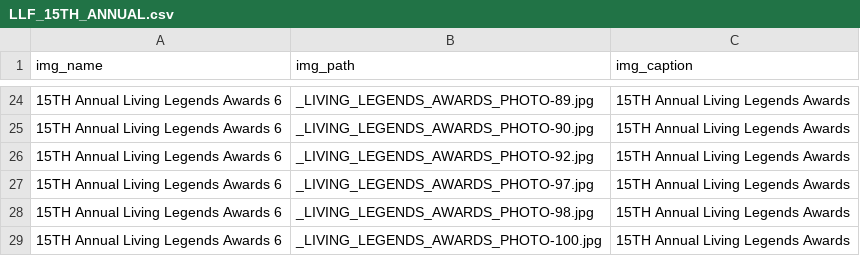
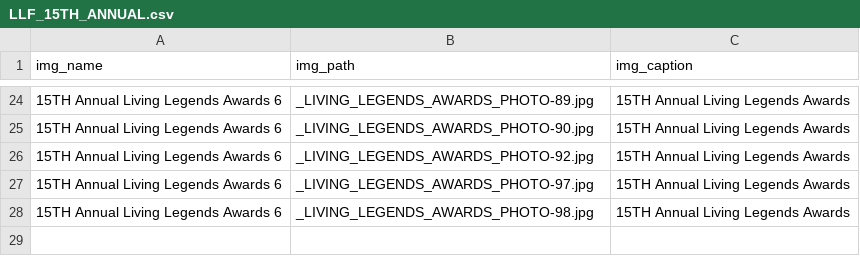
Before and after one commit to livinglegends/llf-site, a CSV file: _data/galleries/LLF_15TH_ANNUAL.csv, drawn as a sheet; only a part is shown, gaps mark what is left out.

```diff
--- a/_data/galleries/LLF_15TH_ANNUAL.csv
+++ b/_data/galleries/LLF_15TH_ANNUAL.csv
@@ -28,2 +28 @@ img_name,img_path,img_caption
 15TH Annual Living Legends Awards 6,_LIVING_LEGENDS_AWARDS_PHOTO-98.jpg,15TH Annual Living Legends Awards
-15TH Annual Living Legends Awards 6,_LIVING_LEGENDS_AWARDS_PHOTO-100.jpg,15TH Annual Living Legends Awards
```
Also changed, not shown: 1 other file.
